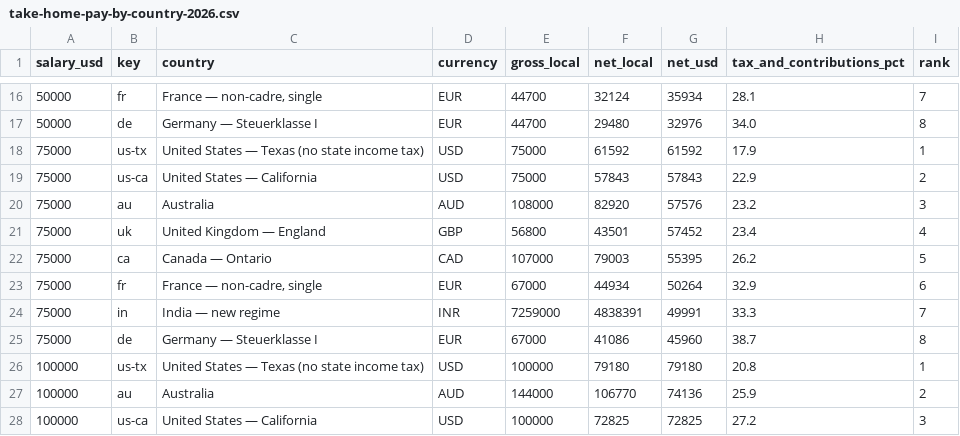
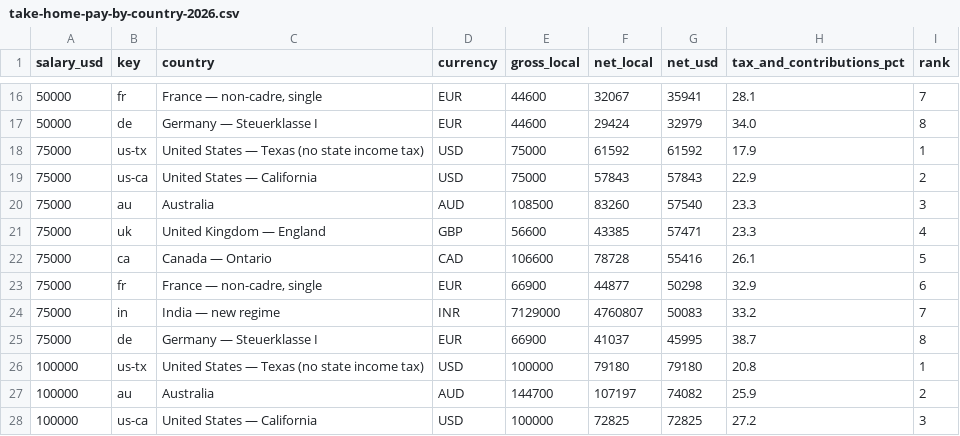
Before and after one commit to suncal/tax-tables, a CSV file: data/take-home-pay-by-country-2026.csv, drawn as a sheet; only a part is shown, gaps mark what is left out; the diff covers the shown part only.

```diff
--- a/data/take-home-pay-by-country-2026.csv
+++ b/data/take-home-pay-by-country-2026.csv
@@ -16,13 +16,13 @@ salary_usd,key,country,currency,gross_local,net_local,net_usd,tax_and_contributi
-50000,fr,"France — non-cadre, single",EUR,44700,32124,35934,28.1,7
-50000,de,Germany — Steuerklasse I,EUR,44700,29480,32976,34.0,8
+50000,fr,"France — non-cadre, single",EUR,44600,32067,35941,28.1,7
+50000,de,Germany — Steuerklasse I,EUR,44600,29424,32979,34.0,8
 75000,us-tx,United States — Texas (no state income tax),USD,75000,61592,61592,17.9,1
 75000,us-ca,United States — California,USD,75000,57843,57843,22.9,2
-75000,au,Australia,AUD,108000,82920,57576,23.2,3
-75000,uk,United Kingdom — England,GBP,56800,43501,57452,23.4,4
-75000,ca,Canada — Ontario,CAD,107000,79003,55395,26.2,5
-75000,fr,"France — non-cadre, single",EUR,67000,44934,50264,32.9,6
-75000,in,India — new regime,INR,7259000,4838391,49991,33.3,7
-75000,de,Germany — Steuerklasse I,EUR,67000,41086,45960,38.7,8
+75000,au,Australia,AUD,108500,83260,57540,23.3,3
+75000,uk,United Kingdom — England,GBP,56600,43385,57471,23.3,4
+75000,ca,Canada — Ontario,CAD,106600,78728,55416,26.1,5
+75000,fr,"France — non-cadre, single",EUR,66900,44877,50298,32.9,6
+75000,in,India — new regime,INR,7129000,4760807,50083,33.2,7
+75000,de,Germany — Steuerklasse I,EUR,66900,41037,45995,38.7,8
 100000,us-tx,United States — Texas (no state income tax),USD,100000,79180,79180,20.8,1
-100000,au,Australia,AUD,144000,106770,74136,25.9,2
+100000,au,Australia,AUD,144700,107197,74082,25.9,2
 100000,us-ca,United States — California,USD,100000,72825,72825,27.2,3
```
Also changed, not shown: 1 added row, 1 removed row and 88 edited cells elsewhere in this file, data/mortgage-rates-weekly.csv.
